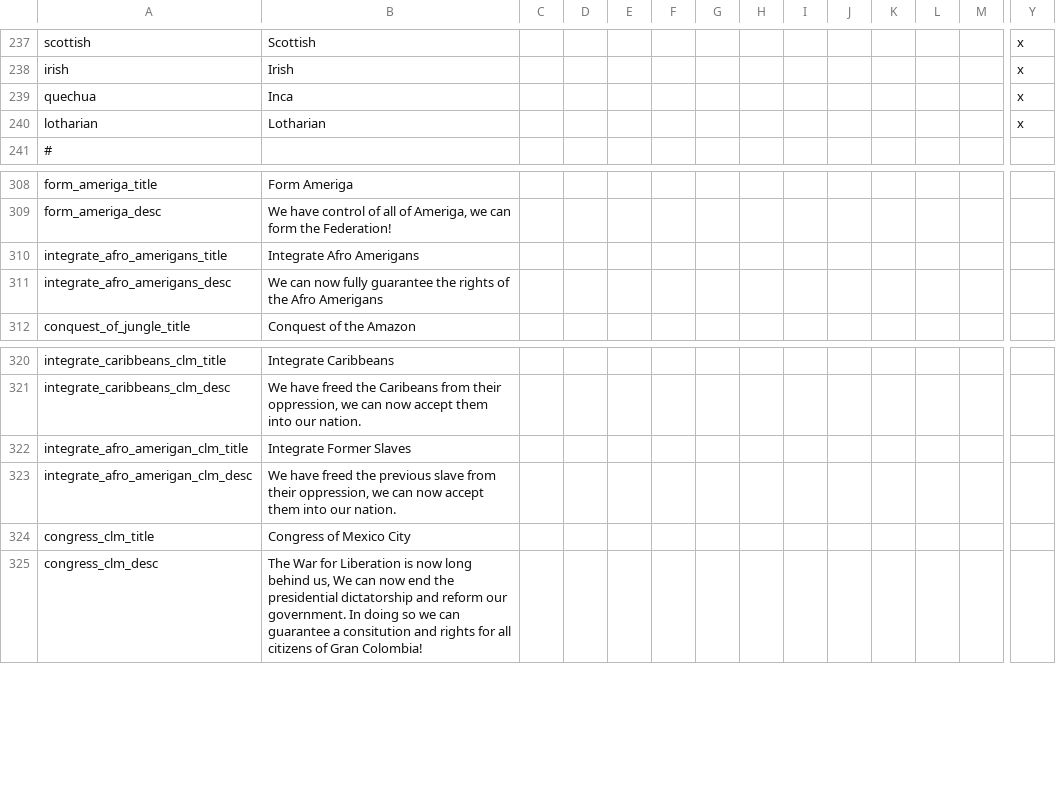
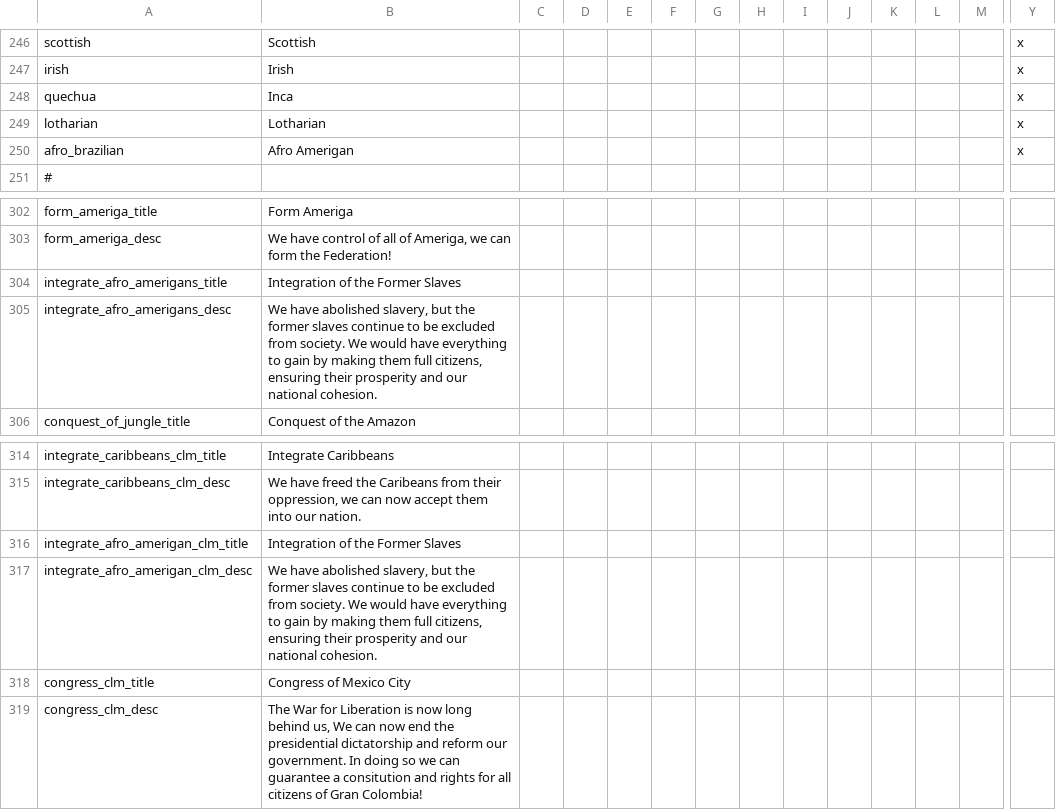
Before and after one commit to Proffan25/DoD-PRF, a CSV file: localisation/PRF.csv, drawn as a sheet; only a part is shown, gaps mark what is left out; addresses are those after the commit; rows hold the shown columns only; the diff covers the shown part only; the diff names each change by its address in the sheet, - before the commit and + after, or states it on an @@ line.

Commit message:
Ameriga patch 2
De is low iq bugaloo

```diff
--- a/localisation/PRF.csv
+++ b/localisation/PRF.csv
+row 250: afro_brazilian | Afro Amerigan |  |  |  |  |  |  |  |  |  |  |  | x
-B304: Integrate Afro Amerigans
+B304: Integration of the Former Slaves
-B305: We can now fully guarantee the rights of the Afro Amerigans
+B305: We have abolished slavery, but the former slaves continue to be excluded from society. We would have everything to gain by making them full citizens, ensuring their prosperity and our national cohesion.
-B316: Integrate Former Slaves
+B316: Integration of the Former Slaves
-B317: We have freed the previous slave from their oppression, we can now accept them into our nation.
+B317: We have abolished slavery, but the former slaves continue to be excluded from society. We would have everything to gain by making them full citizens, ensuring their prosperity and our national cohesion.
```
Also changed, not shown: 9 added rows and 16 removed rows elsewhere in this file, localisation/darkness.csv, 28 other files.
